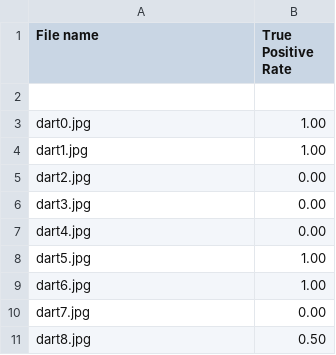
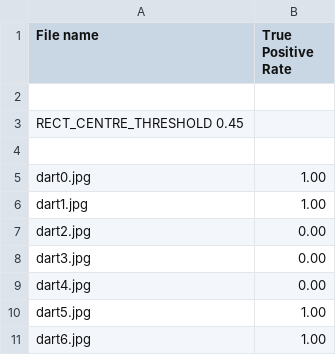
Before and after one commit to ainesh1998/Computer-Vision, a CSV file: coursework/report/task_3/tpr_hough.csv, drawn as a sheet; only a part is shown; the shorter side is filled out with more unchanged rows; the diff covers the shown part only.

Commit message:
got some values for different rectangle centre thresholds

```diff
--- a/coursework/report/task_3/tpr_hough.csv
+++ b/coursework/report/task_3/tpr_hough.csv
@@ -2,2 +2,4 @@ File name,True Positive Rate
 
+RECT_CENTRE_THRESHOLD 0.45
+
 dart0.jpg, 1.00
```
Also changed, not shown: 44 added rows elsewhere in this file, coursework/report/task_3/f1_score_hough.csv, 2 other files.
